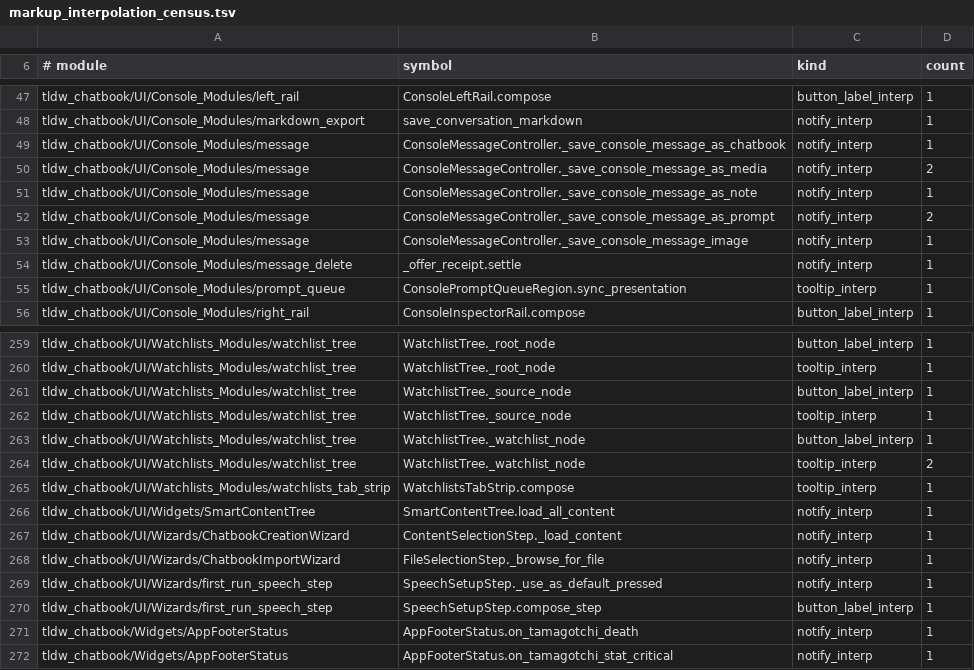
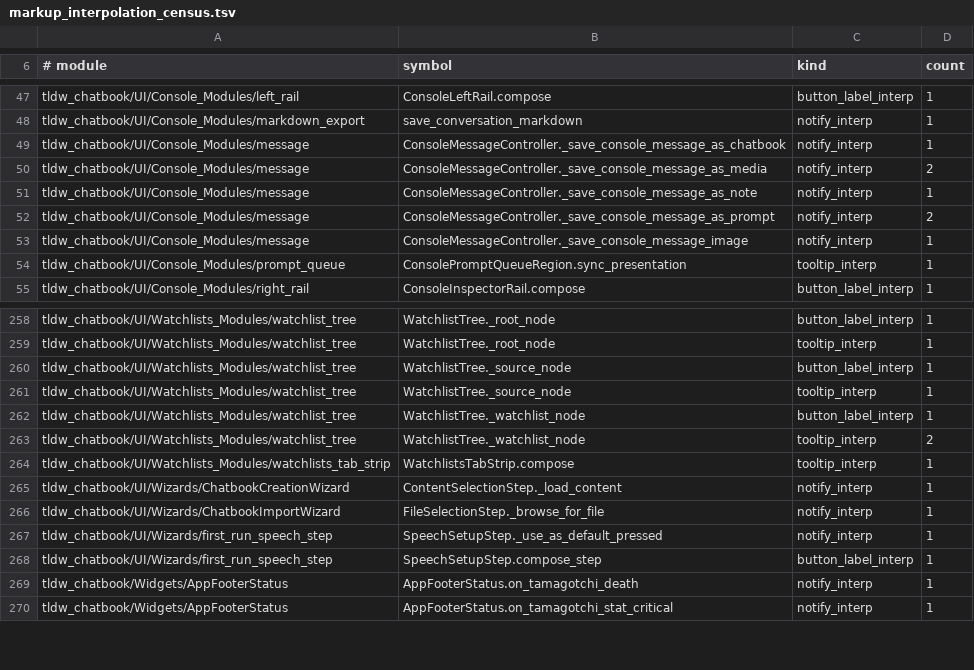
Before and after one commit to rmusser01/tldw_chatbook, a TSV file: scripts/markup_interpolation_census.tsv, drawn as a sheet; only a part is shown, gaps mark what is left out; the diff names each change by its address in the sheet, - before the commit and + after, or states it on an @@ line.

```diff
--- a/scripts/markup_interpolation_census.tsv
+++ b/scripts/markup_interpolation_census.tsv
-row 54: tldw_chatbook/UI/Console_Modules/message_delete | _offer_receipt.settle | notify_interp | 1
-row 266: tldw_chatbook/UI/Widgets/SmartContentTree | SmartContentTree.load_all_content | notify_interp | 1
```
Also changed, not shown: 3 other files.
